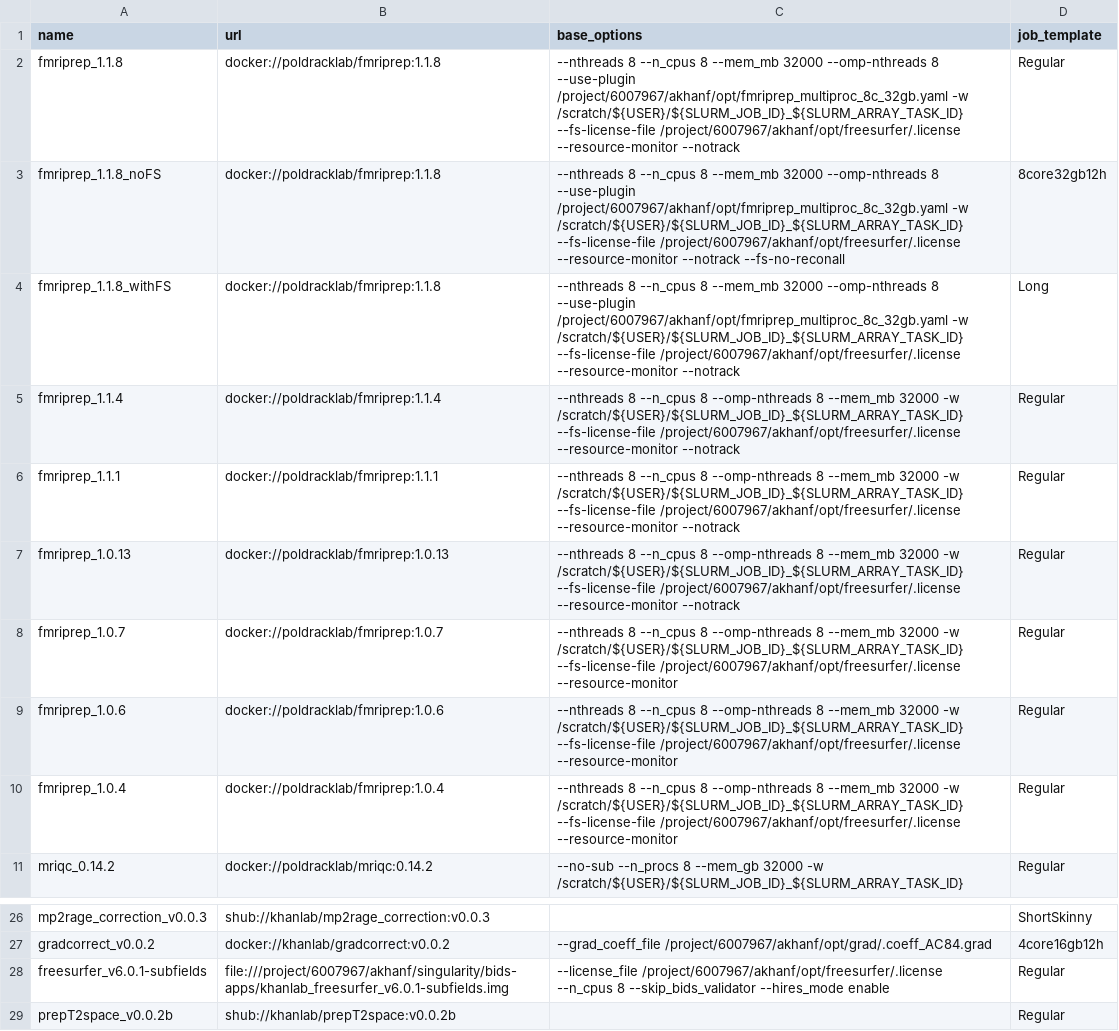
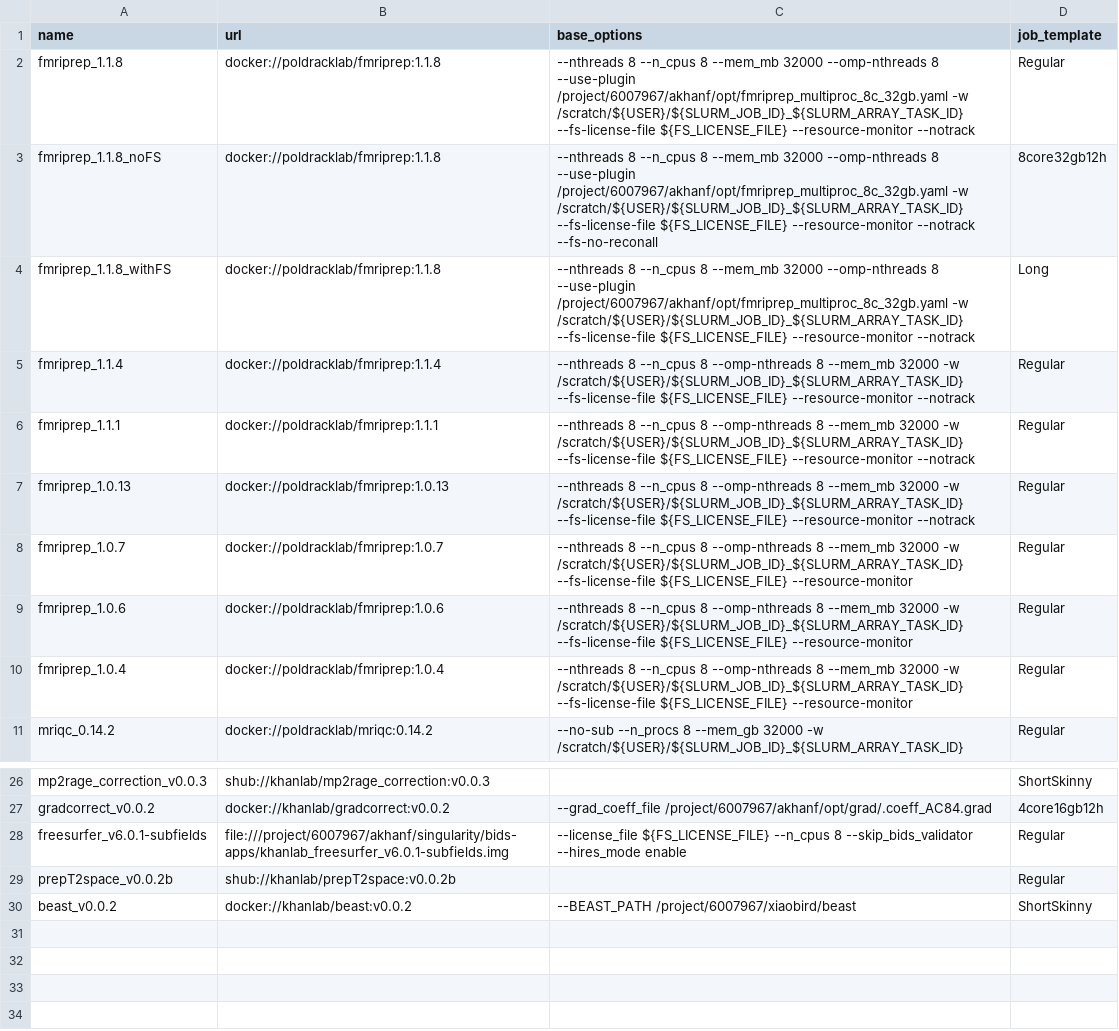
Before and after one commit to khanlab/neuroglia-helpers, a TSV file: bids-apps.tsv, drawn as a sheet; only a part is shown, gaps mark what is left out; the shorter side is filled out with more unchanged rows; the diff names each change by its address in the sheet, - before the commit and + after, or states it on an @@ line.

Commit message:
removed hardcoded fs license path

```diff
--- a/bids-apps.tsv
+++ b/bids-apps.tsv
-C2 (base_options): …/scratch/${USER}/${SLURM_JOB_ID}_${SLURM_ARRAY_TASK_ID} --fs-license-file /project/6007967/akhanf/opt/freesurfer/.license --resource-monitor --notrack
+C2 (base_options): …/scratch/${USER}/${SLURM_JOB_ID}_${SLURM_ARRAY_TASK_ID} --fs-license-file ${FS_LICENSE_FILE} --resource-monitor --notrack
-C3 (base_options): …/scratch/${USER}/${SLURM_JOB_ID}_${SLURM_ARRAY_TASK_ID} --fs-license-file /project/6007967/akhanf/opt/freesurfer/.license --resource-monitor --notrack…
+C3 (base_options): …/scratch/${USER}/${SLURM_JOB_ID}_${SLURM_ARRAY_TASK_ID} --fs-license-file ${FS_LICENSE_FILE} --resource-monitor --notrack…
-C4 (base_options): …/scratch/${USER}/${SLURM_JOB_ID}_${SLURM_ARRAY_TASK_ID} --fs-license-file /project/6007967/akhanf/opt/freesurfer/.license --resource-monitor --notrack
+C4 (base_options): …/scratch/${USER}/${SLURM_JOB_ID}_${SLURM_ARRAY_TASK_ID} --fs-license-file ${FS_LICENSE_FILE} --resource-monitor --notrack
-C5:C7 (base_options): …/scratch/${USER}/${SLURM_JOB_ID}_${SLURM_ARRAY_TASK_ID} --fs-license-file /project/6007967/akhanf/opt/freesurfer/.license --resource-monitor --notrack
+C5:C7 (base_options): …/scratch/${USER}/${SLURM_JOB_ID}_${SLURM_ARRAY_TASK_ID} --fs-license-file ${FS_LICENSE_FILE} --resource-monitor --notrack
-C8:C10 (base_options): …/scratch/${USER}/${SLURM_JOB_ID}_${SLURM_ARRAY_TASK_ID} --fs-license-file /project/6007967/akhanf/opt/freesurfer/.license --resource-monitor
+C8:C10 (base_options): …/scratch/${USER}/${SLURM_JOB_ID}_${SLURM_ARRAY_TASK_ID} --fs-license-file ${FS_LICENSE_FILE} --resource-monitor
-C28 (base_options): --license_file /project/6007967/akhanf/opt/freesurfer/.license --n_cpus 8…
+C28 (base_options): --license_file ${FS_LICENSE_FILE} --n_cpus 8…
```
